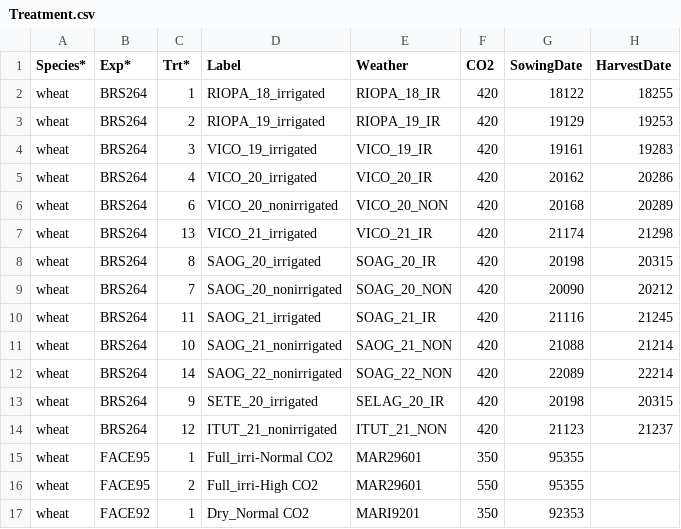
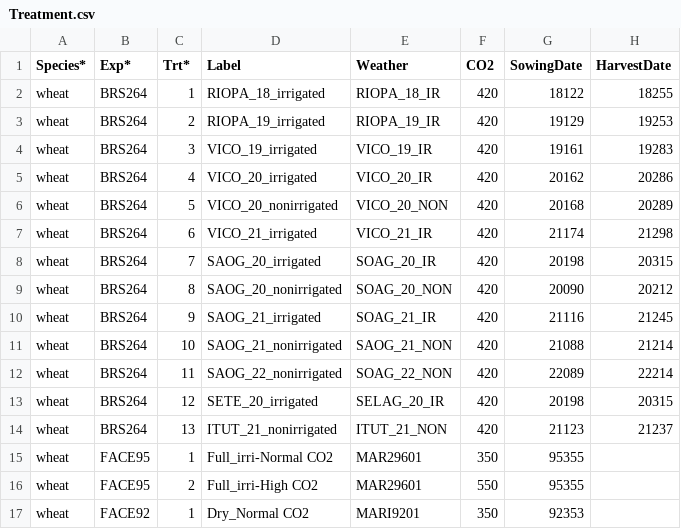
Before and after one commit to pwolper/SIMPLE-project, a CSV file: SIMPLE/Input/Treatment.csv, drawn as a sheet; only a part is shown; the diff names each change by its address in the sheet, - before the commit and + after, or states it on an @@ line.

```diff
--- a/SIMPLE/Input/Treatment.csv
+++ b/SIMPLE/Input/Treatment.csv
-C6 (Trt*): 6
+C6 (Trt*): 5
-C7 (Trt*): 13
+C7 (Trt*): 6
-C8 (Trt*): 8
+C8 (Trt*): 7
-C9 (Trt*): 7
+C9 (Trt*): 8
-C10 (Trt*): 11
+C10 (Trt*): 9
-C12 (Trt*): 14
+C12 (Trt*): 11
-C13 (Trt*): 9
+C13 (Trt*): 12
-C14 (Trt*): 12
+C14 (Trt*): 13
```
Also changed, not shown: 1 other file.
